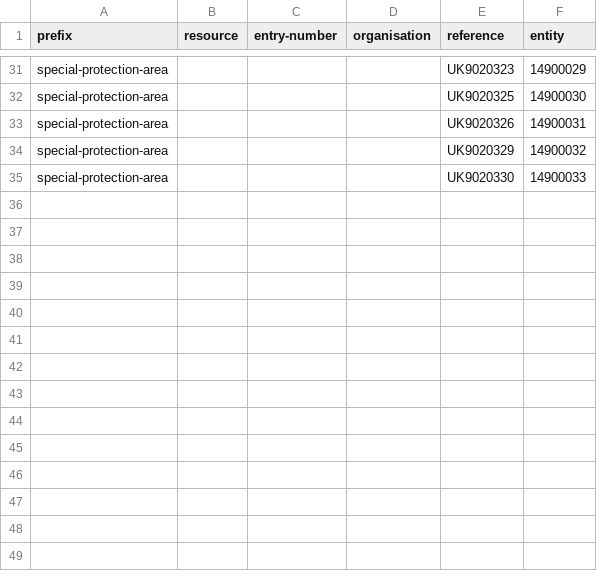
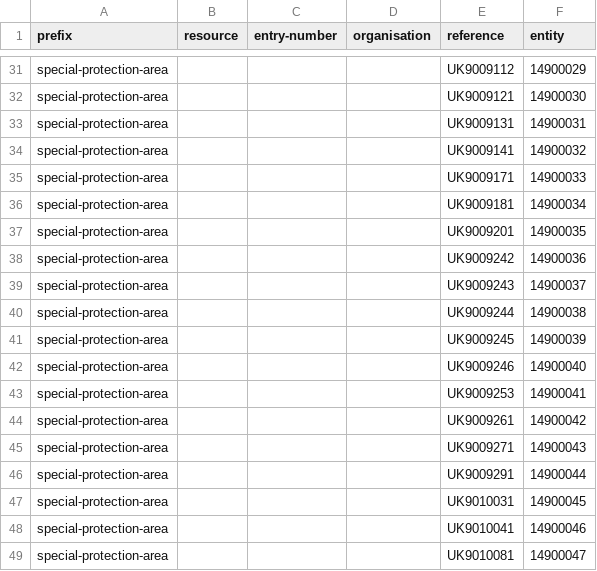
Before and after one commit to digital-land/special-protection-area-collection, a CSV file: pipeline/lookup.csv, drawn as a sheet; only a part is shown, gaps mark what is left out; the diff covers the shown part only; the diff names each change by its address in the sheet, - before the commit and + after, or states it on an @@ line.

```diff
--- a/pipeline/lookup.csv
+++ b/pipeline/lookup.csv
-E31 (reference): UK9020323
+E31 (reference): UK9009112
-E32 (reference): UK9020325
+E32 (reference): UK9009121
-E33 (reference): UK9020326
+E33 (reference): UK9009131
-E34 (reference): UK9020329
+E34 (reference): UK9009141
-E35 (reference): UK9020330
+E35 (reference): UK9009171
+row 36: special-protection-area |  |  |  | UK9009181 | 14900034
+row 37: special-protection-area |  |  |  | UK9009201 | 14900035
+row 38: special-protection-area |  |  |  | UK9009242 | 14900036
+row 39: special-protection-area |  |  |  | UK9009243 | 14900037
+row 40: special-protection-area |  |  |  | UK9009244 | 14900038
+row 41: special-protection-area |  |  |  | UK9009245 | 14900039
+row 42: special-protection-area |  |  |  | UK9009246 | 14900040
+row 43: special-protection-area |  |  |  | UK9009253 | 14900041
+row 44: special-protection-area |  |  |  | UK9009261 | 14900042
+row 45: special-protection-area |  |  |  | UK9009271 | 14900043
+row 46: special-protection-area |  |  |  | UK9009291 | 14900044
+row 47: special-protection-area |  |  |  | UK9010031 | 14900045
+row 48: special-protection-area |  |  |  | UK9010041 | 14900046
+row 49: special-protection-area |  |  |  | UK9010081 | 14900047
```
Also changed, not shown: 40 added rows and 27 edited cells elsewhere in this file, collection/endpoint.csv, collection/source.csv, 2 other files.
